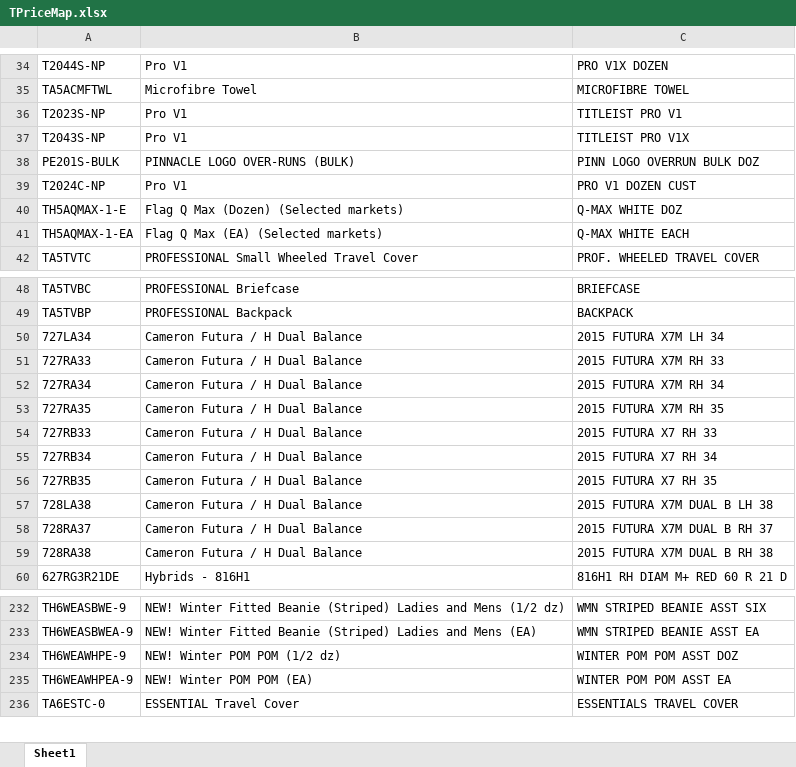
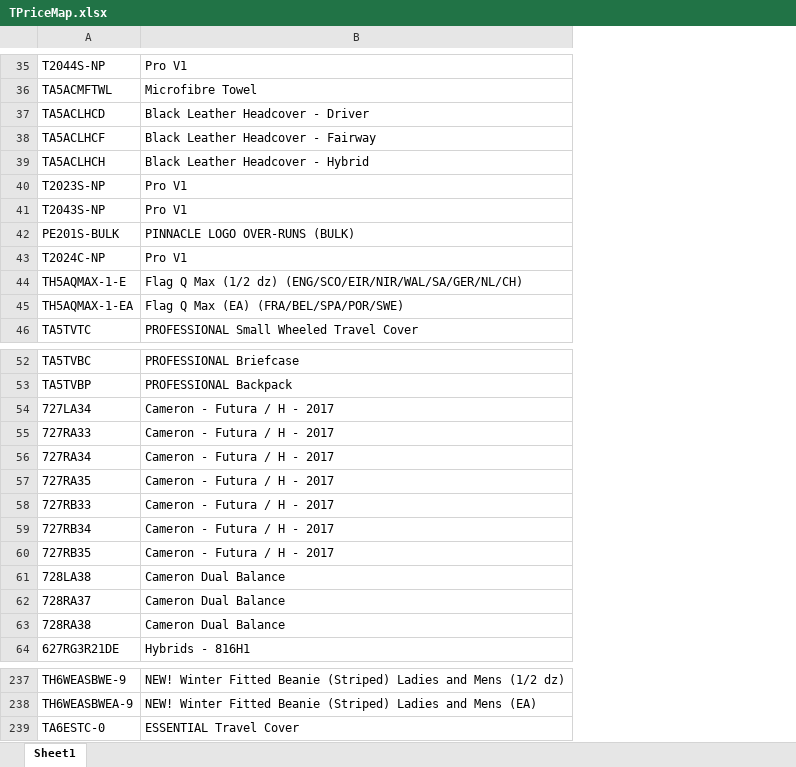
Before and after one commit to pitos007/AcuPrice, an Excel workbook: src/FileContainer/TPriceMap.xlsx, sheet Sheet1, drawn as a sheet; only a part is shown, gaps mark what is left out; values as stored, in another font and other column widths than the file's, no borders; removed rows and columns are numbered as before the commit, all else as after; the diff covers the shown part only; the diff names each change by its address in the sheet, - before the commit and + after, or states it on an @@ line.

```diff
--- a/src/FileContainer/TPriceMap.xlsx (sheet Sheet1)
+++ b/src/FileContainer/TPriceMap.xlsx (sheet Sheet1)
-column C, rows 34-42: PRO V1X DOZEN | MICROFIBRE TOWEL | TITLEIST PRO V1 | TITLEIST PRO V1X | PINN LOGO OVERRUN BULK DOZ | PRO V1 DOZEN CUST | Q-MAX WHITE DOZ | Q-MAX WHITE EACH | PROF. WHEELED TRAVEL COVER; rows 48-60: BRIEFCASE | BACKPACK | 2015 FUTURA X7M LH 34 | 2015 FUTURA X7M RH 33 | 2015 FUTURA X7M RH 34 | 2015 FUTURA X7M RH 35 | 2015 FUTURA X7 RH 33 | 2015 FUTURA X7 RH 34 | 2015 FUTURA X7 RH 35 | 2015 FUTURA X7M DUAL B LH 38 | 2015 FUTURA X7M DUAL B RH 37 | 2015 FUTURA X7M DUAL B RH 38 | 816H1 RH DIAM M+ RED 60 R 21 D; rows 232-233: WMN STRIPED BEANIE ASST SIX | WMN STRIPED BEANIE ASST EA; row 236: ESSENTIALS TRAVEL COVER
+row 37: TA5ACLHCD | Black Leather Headcover - Driver
+row 38: TA5ACLHCF | Black Leather Headcover - Fairway
+row 39: TA5ACLHCH | Black Leather Headcover - Hybrid
-B44: …Q Max (Dozen) (Selected markets)
+B44: …Q Max (1/2 dz) (ENG/SCO/EIR/NIR/WAL/SA/GER/NL/CH)
-B45: Flag Q Max (EA) (Selected markets)
+B45: Flag Q Max (EA) (FRA/BEL/SPA/POR/SWE)
-B54:B60: Cameron Futura / H Dual Balance
+B54:B60: Cameron - Futura / H - 2017
-B61:B63: Cameron Futura / H Dual Balance
+B61:B63: Cameron Dual Balance
-row 234: TH6WEAWHPE-9 | NEW! Winter POM POM (1/2 dz) | WINTER POM POM ASST DOZ
-row 235: TH6WEAWHPEA-9 | NEW! Winter POM POM (EA) | WINTER POM POM ASST EA
```
Also changed, not shown: 3 added rows and 6 edited cells elsewhere in this sheet, src/FileContainer/TpriceList.xlsx, 12 other files.
